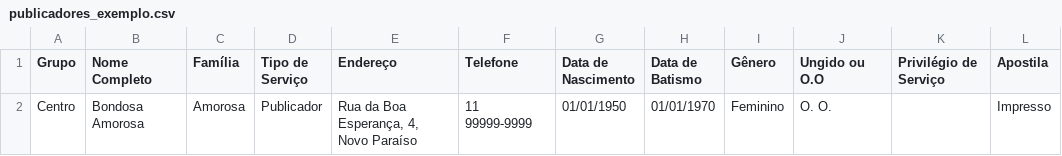
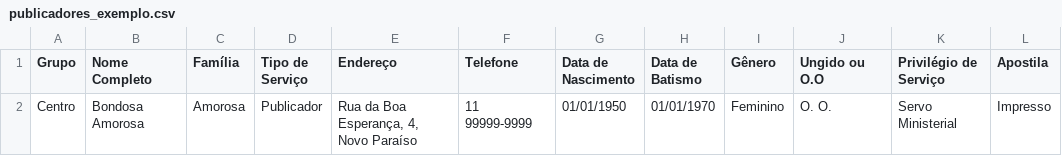
Before and after one commit to tiagonn/cartoes, a CSV file: input/publicadores_exemplo.csv, drawn as a sheet.

```diff
--- a/input/publicadores_exemplo.csv
+++ b/input/publicadores_exemplo.csv
@@ -1,2 +1,2 @@
 Grupo,Nome Completo,Família,Tipo de Serviço,Endereço,Telefone,Data de Nascimento,Data de Batismo,Gênero,Ungido ou O.O,Privilégio de Serviço,Apostila
-Centro,Bondosa Amorosa,Amorosa,Publicador,"Rua da Boa Esperança, 4, Novo Paraíso",11 99999-9999,01/01/1950,01/01/1970,Feminino,O. O. ,,Impresso
+Centro,Bondosa Amorosa,Amorosa,Publicador,"Rua da Boa Esperança, 4, Novo Paraíso",11 99999-9999,01/01/1950,01/01/1970,Feminino,O. O. ,Servo Ministerial,Impresso
```
Also changed, not shown: input/relatorios_exemplo.csv, 5 other files.
